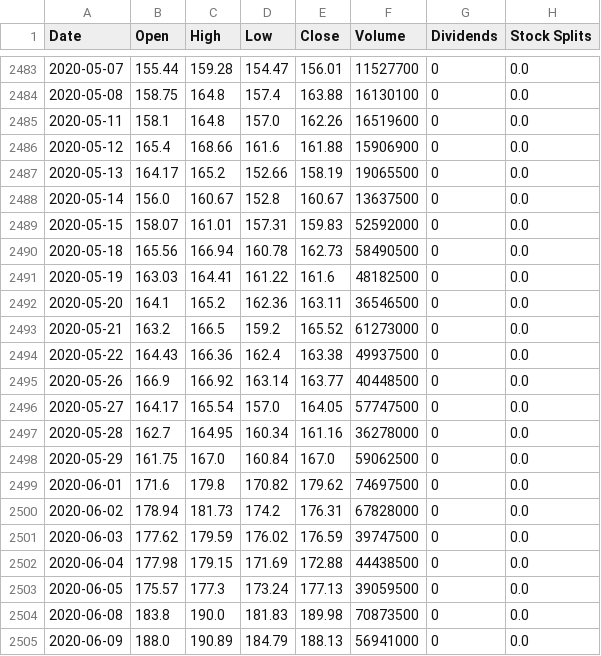
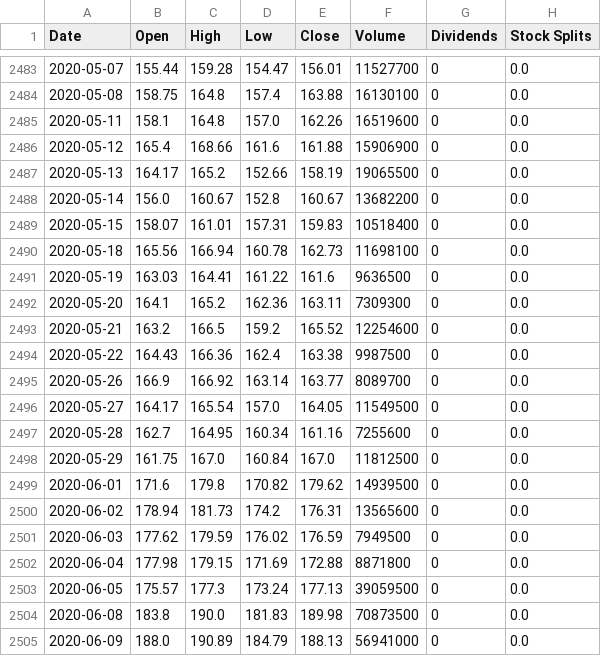
Before and after one commit to 0xpranjal/Stock-Prediction-using-different-models, a CSV file: TSLA.CSV, drawn as a sheet; only a part is shown, gaps mark what is left out; the diff covers the shown part only.

```diff
--- a/TSLA.CSV
+++ b/TSLA.CSV
@@ -2487,17 +2487,17 @@ Date,Open,High,Low,Close,Volume,Dividends,Stock Splits
 2020-05-13,164.17,165.2,152.66,158.19,19065500,0,0.0
-2020-05-14,156.0,160.67,152.8,160.67,13637500,0,0.0
-2020-05-15,158.07,161.01,157.31,159.83,52592000,0,0.0
-2020-05-18,165.56,166.94,160.78,162.73,58490500,0,0.0
-2020-05-19,163.03,164.41,161.22,161.6,48182500,0,0.0
-2020-05-20,164.1,165.2,162.36,163.11,36546500,0,0.0
-2020-05-21,163.2,166.5,159.2,165.52,61273000,0,0.0
-2020-05-22,164.43,166.36,162.4,163.38,49937500,0,0.0
-2020-05-26,166.9,166.92,163.14,163.77,40448500,0,0.0
-2020-05-27,164.17,165.54,157.0,164.05,57747500,0,0.0
-2020-05-28,162.7,164.95,160.34,161.16,36278000,0,0.0
-2020-05-29,161.75,167.0,160.84,167.0,59062500,0,0.0
-2020-06-01,171.6,179.8,170.82,179.62,74697500,0,0.0
-2020-06-02,178.94,181.73,174.2,176.31,67828000,0,0.0
-2020-06-03,177.62,179.59,176.02,176.59,39747500,0,0.0
-2020-06-04,177.98,179.15,171.69,172.88,44438500,0,0.0
+2020-05-14,156.0,160.67,152.8,160.67,13682200,0,0.0
+2020-05-15,158.07,161.01,157.31,159.83,10518400,0,0.0
+2020-05-18,165.56,166.94,160.78,162.73,11698100,0,0.0
+2020-05-19,163.03,164.41,161.22,161.6,9636500,0,0.0
+2020-05-20,164.1,165.2,162.36,163.11,7309300,0,0.0
+2020-05-21,163.2,166.5,159.2,165.52,12254600,0,0.0
+2020-05-22,164.43,166.36,162.4,163.38,9987500,0,0.0
+2020-05-26,166.9,166.92,163.14,163.77,8089700,0,0.0
+2020-05-27,164.17,165.54,157.0,164.05,11549500,0,0.0
+2020-05-28,162.7,164.95,160.34,161.16,7255600,0,0.0
+2020-05-29,161.75,167.0,160.84,167.0,11812500,0,0.0
+2020-06-01,171.6,179.8,170.82,179.62,14939500,0,0.0
+2020-06-02,178.94,181.73,174.2,176.31,13565600,0,0.0
+2020-06-03,177.62,179.59,176.02,176.59,7949500,0,0.0
+2020-06-04,177.98,179.15,171.69,172.88,8871800,0,0.0
 2020-06-05,175.57,177.3,173.24,177.13,39059500,0,0.0
```
Also changed, not shown: 14 added rows elsewhere in this file, 2 other files.
